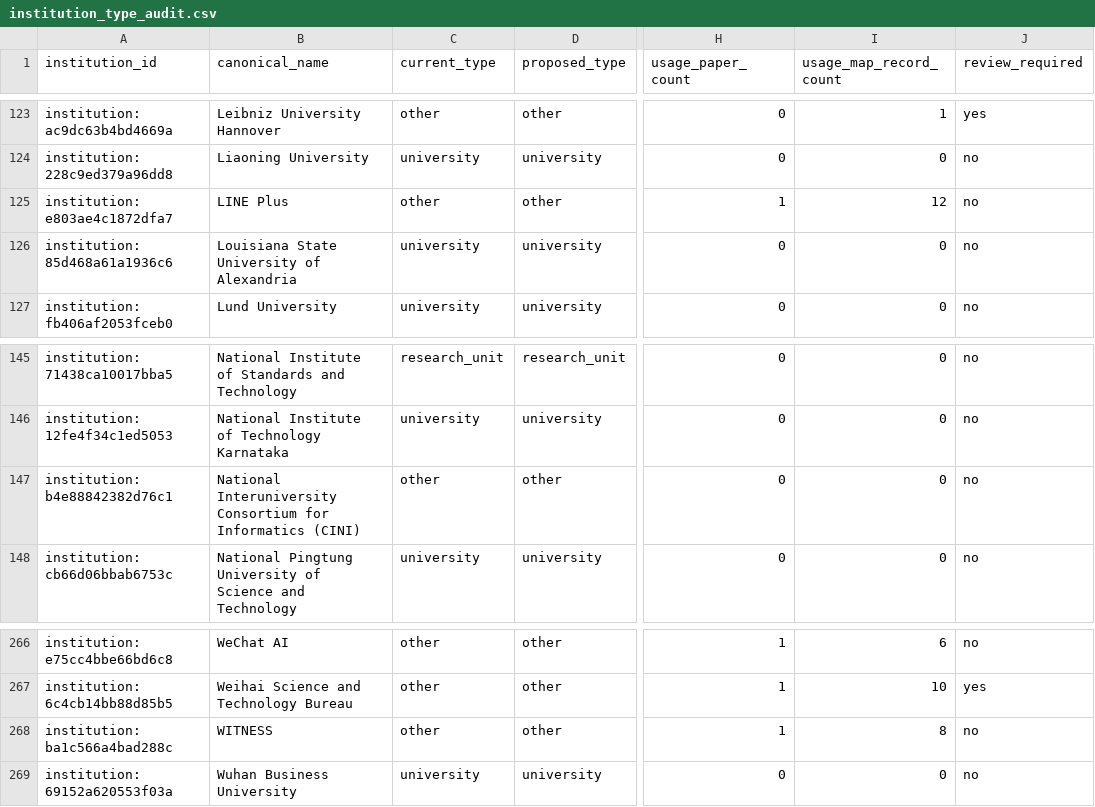
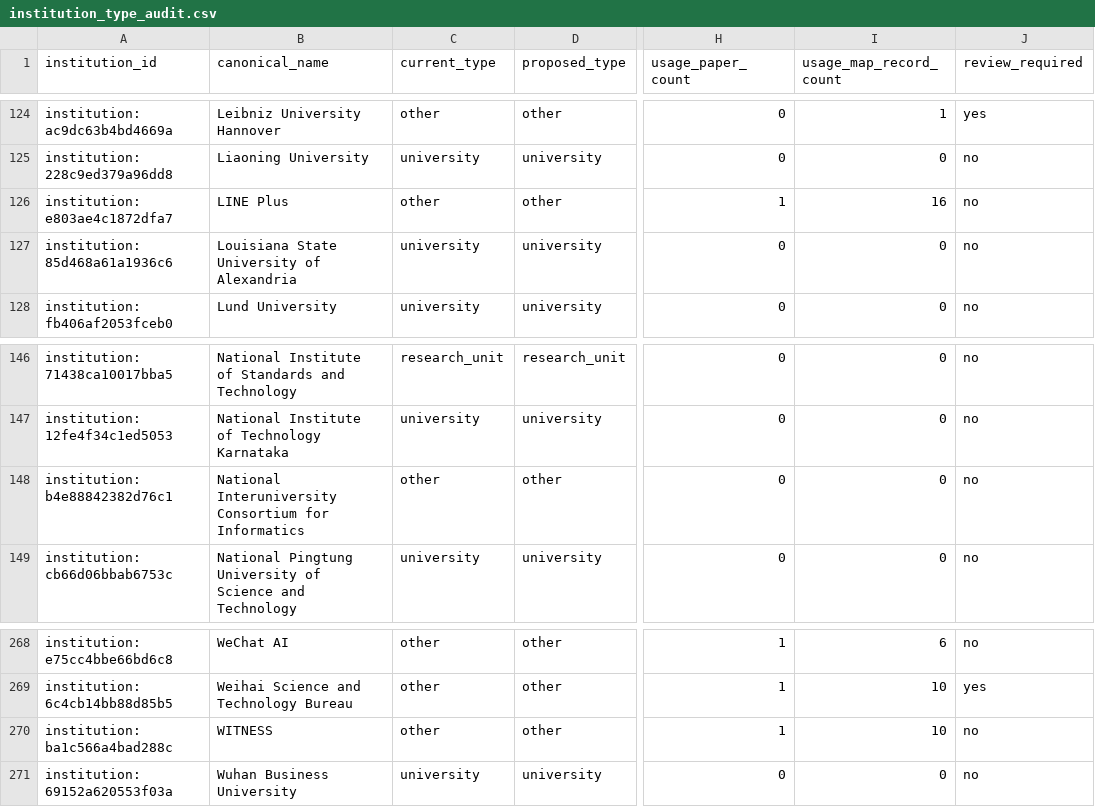
Before and after one commit to meiling-fdu/synthetic-image-research-map, a CSV file: data/processed/institution_type_audit.csv, drawn as a sheet; only a part is shown, gaps mark what is left out; addresses are those after the commit; the diff covers the shown part only; the diff names each change by its address in the sheet, - before the commit and + after, or states it on an @@ line.

```diff
--- a/data/processed/institution_type_audit.csv
+++ b/data/processed/institution_type_audit.csv
-I126 (usage_map_record_count): 12
+I126 (usage_map_record_count): 16
-B148 (canonical_name): …for Informatics (CINI)
+B148 (canonical_name): …for Informatics
-I270 (usage_map_record_count): 8
+I270 (usage_map_record_count): 10
```
Also changed, not shown: 2 added rows and 20 edited cells elsewhere in this file, data/curated/author_institution_mappings.csv, data/curated/institution_location_review.csv, 33 other files.
